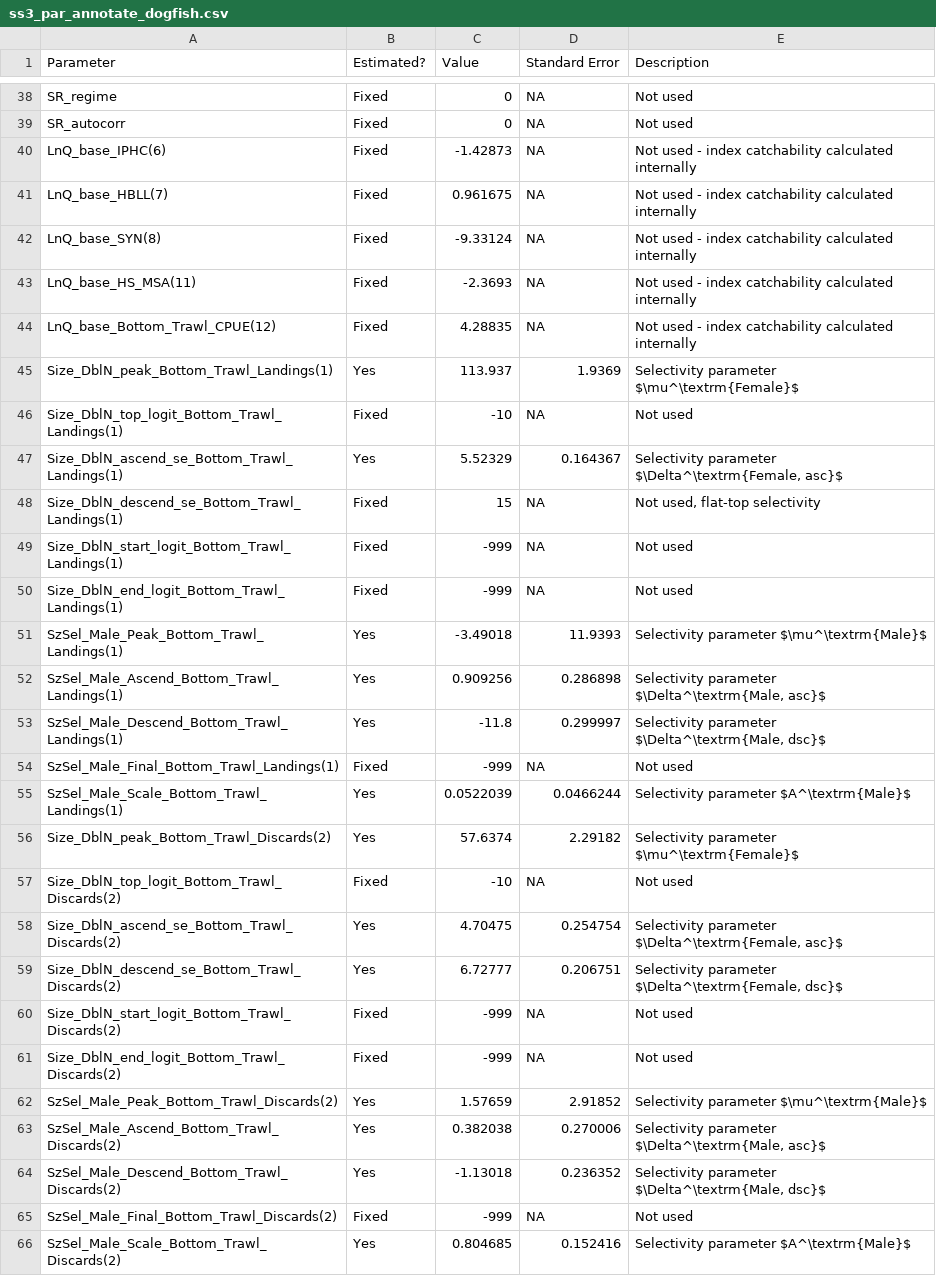
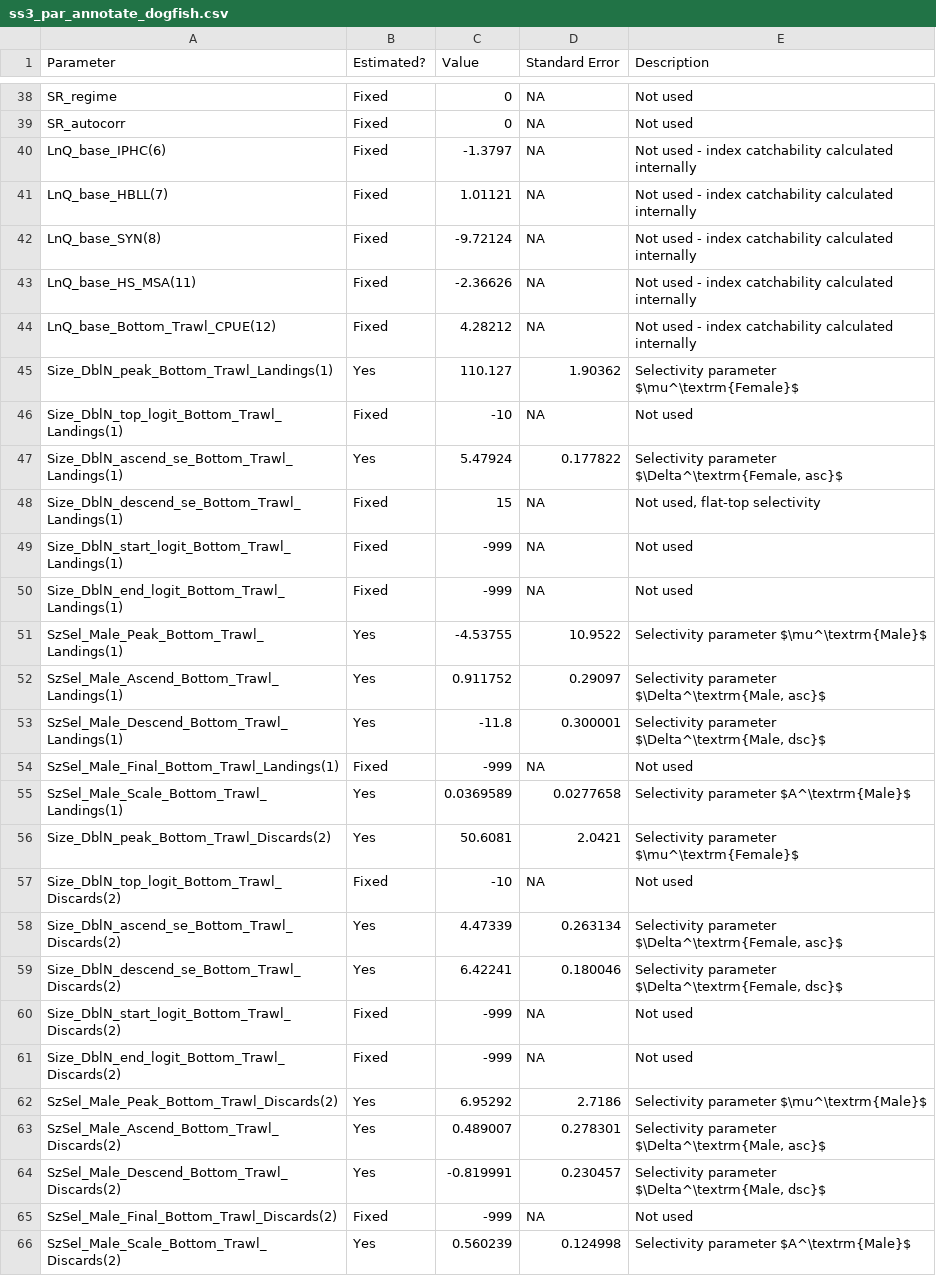
Before and after one commit to pbs-assess/dogfish-assess, a CSV file: tables/ss3_par_annotate_dogfish.csv, drawn as a sheet; only a part is shown, gaps mark what is left out; the diff covers the shown part only.

Commit message:
Update table values (in future check if from right run)

```diff
--- a/tables/ss3_par_annotate_dogfish.csv
+++ b/tables/ss3_par_annotate_dogfish.csv
@@ -39,10 +39,10 @@ SR_regime,Fixed,0,NA,Not used
 SR_autocorr,Fixed,0,NA,Not used
-LnQ_base_IPHC(6),Fixed,-1.42873,NA,Not used - index catchability calculated internally
-LnQ_base_HBLL(7),Fixed,0.961675,NA,Not used - index catchability calculated internally
-LnQ_base_SYN(8),Fixed,-9.33124,NA,Not used - index catchability calculated internally
-LnQ_base_HS_MSA(11),Fixed,-2.3693,NA,Not used - index catchability calculated internally
-LnQ_base_Bottom_Trawl_CPUE(12),Fixed,4.28835,NA,Not used - index catchability calculated internally
-Size_DblN_peak_Bottom_Trawl_Landings(1),Yes,113.937,1.9369,Selectivity parameter $\mu^\textrm{Female}$
+LnQ_base_IPHC(6),Fixed,-1.3797,NA,Not used - index catchability calculated internally
+LnQ_base_HBLL(7),Fixed,1.01121,NA,Not used - index catchability calculated internally
+LnQ_base_SYN(8),Fixed,-9.72124,NA,Not used - index catchability calculated internally
+LnQ_base_HS_MSA(11),Fixed,-2.36626,NA,Not used - index catchability calculated internally
+LnQ_base_Bottom_Trawl_CPUE(12),Fixed,4.28212,NA,Not used - index catchability calculated internally
+Size_DblN_peak_Bottom_Trawl_Landings(1),Yes,110.127,1.90362,Selectivity parameter $\mu^\textrm{Female}$
 Size_DblN_top_logit_Bottom_Trawl_Landings(1),Fixed,-10,NA,Not used
-Size_DblN_ascend_se_Bottom_Trawl_Landings(1),Yes,5.52329,0.164367,"Selectivity parameter $\Delta^\textrm{Female, asc}$"
+Size_DblN_ascend_se_Bottom_Trawl_Landings(1),Yes,5.47924,0.177822,"Selectivity parameter $\Delta^\textrm{Female, asc}$"
 Size_DblN_descend_se_Bottom_Trawl_Landings(1),Fixed,15,NA,"Not used, flat-top selectivity"
@@ -50,17 +50,17 @@ Size_DblN_start_logit_Bottom_Trawl_Landings(1),Fixed,-999,NA,Not used
 Size_DblN_end_logit_Bottom_Trawl_Landings(1),Fixed,-999,NA,Not used
-SzSel_Male_Peak_Bottom_Trawl_Landings(1),Yes,-3.49018,11.9393,Selectivity parameter $\mu^\textrm{Male}$
-SzSel_Male_Ascend_Bottom_Trawl_Landings(1),Yes,0.909256,0.286898,"Selectivity parameter $\Delta^\textrm{Male, asc}$"
-SzSel_Male_Descend_Bottom_Trawl_Landings(1),Yes,-11.8,0.299997,"Selectivity parameter $\Delta^\textrm{Male, dsc}$"
+SzSel_Male_Peak_Bottom_Trawl_Landings(1),Yes,-4.53755,10.9522,Selectivity parameter $\mu^\textrm{Male}$
+SzSel_Male_Ascend_Bottom_Trawl_Landings(1),Yes,0.911752,0.29097,"Selectivity parameter $\Delta^\textrm{Male, asc}$"
+SzSel_Male_Descend_Bottom_Trawl_Landings(1),Yes,-11.8,0.300001,"Selectivity parameter $\Delta^\textrm{Male, dsc}$"
 SzSel_Male_Final_Bottom_Trawl_Landings(1),Fixed,-999,NA,Not used
-SzSel_Male_Scale_Bottom_Trawl_Landings(1),Yes,0.0522039,0.0466244,Selectivity parameter $A^\textrm{Male}$
-Size_DblN_peak_Bottom_Trawl_Discards(2),Yes,57.6374,2.29182,Selectivity parameter $\mu^\textrm{Female}$
+SzSel_Male_Scale_Bottom_Trawl_Landings(1),Yes,0.0369589,0.0277658,Selectivity parameter $A^\textrm{Male}$
+Size_DblN_peak_Bottom_Trawl_Discards(2),Yes,50.6081,2.0421,Selectivity parameter $\mu^\textrm{Female}$
 Size_DblN_top_logit_Bottom_Trawl_Discards(2),Fixed,-10,NA,Not used
-Size_DblN_ascend_se_Bottom_Trawl_Discards(2),Yes,4.70475,0.254754,"Selectivity parameter $\Delta^\textrm{Female, asc}$"
-Size_DblN_descend_se_Bottom_Trawl_Discards(2),Yes,6.72777,0.206751,"Selectivity parameter $\Delta^\textrm{Female, dsc}$"
+Size_DblN_ascend_se_Bottom_Trawl_Discards(2),Yes,4.47339,0.263134,"Selectivity parameter $\Delta^\textrm{Female, asc}$"
+Size_DblN_descend_se_Bottom_Trawl_Discards(2),Yes,6.42241,0.180046,"Selectivity parameter $\Delta^\textrm{Female, dsc}$"
 Size_DblN_start_logit_Bottom_Trawl_Discards(2),Fixed,-999,NA,Not used
 Size_DblN_end_logit_Bottom_Trawl_Discards(2),Fixed,-999,NA,Not used
-SzSel_Male_Peak_Bottom_Trawl_Discards(2),Yes,1.57659,2.91852,Selectivity parameter $\mu^\textrm{Male}$
-SzSel_Male_Ascend_Bottom_Trawl_Discards(2),Yes,0.382038,0.270006,"Selectivity parameter $\Delta^\textrm{Male, asc}$"
-SzSel_Male_Descend_Bottom_Trawl_Discards(2),Yes,-1.13018,0.236352,"Selectivity parameter $\Delta^\textrm{Male, dsc}$"
+SzSel_Male_Peak_Bottom_Trawl_Discards(2),Yes,6.95292,2.7186,Selectivity parameter $\mu^\textrm{Male}$
+SzSel_Male_Ascend_Bottom_Trawl_Discards(2),Yes,0.489007,0.278301,"Selectivity parameter $\Delta^\textrm{Male, asc}$"
+SzSel_Male_Descend_Bottom_Trawl_Discards(2),Yes,-0.819991,0.230457,"Selectivity parameter $\Delta^\textrm{Male, dsc}$"
 SzSel_Male_Final_Bottom_Trawl_Discards(2),Fixed,-999,NA,Not used
-SzSel_Male_Scale_Bottom_Trawl_Discards(2),Yes,0.804685,0.152416,Selectivity parameter $A^\textrm{Male}$
+SzSel_Male_Scale_Bottom_Trawl_Discards(2),Yes,0.560239,0.124998,Selectivity parameter $A^\textrm{Male}$
```
Also changed, not shown: 56 edited cells elsewhere in this file.
